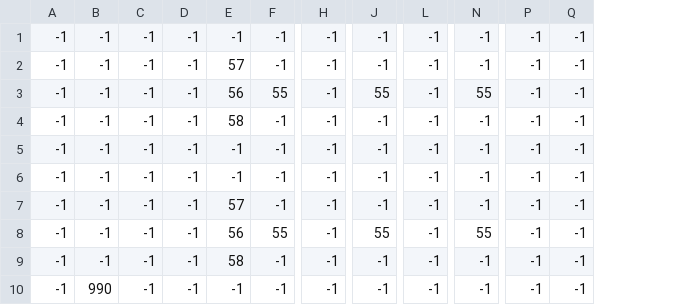
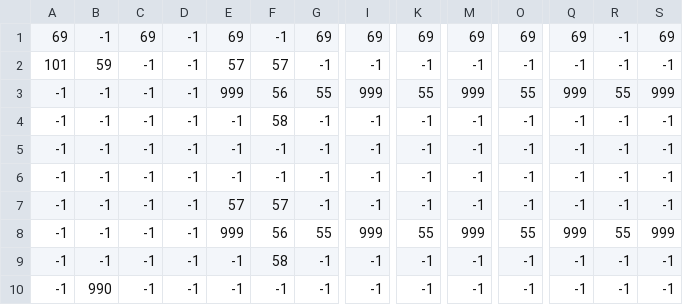
Before and after one commit to UncleAmra/OOP202666, a CSV file: Resources/maps/Class12F_props.csv, drawn as a sheet; only a part is shown, gaps mark what is left out; addresses are those after the commit; the diff names each change by its address in the sheet, - before the commit and + after, or states it on an @@ line.

```diff
--- a/Resources/maps/Class12F_props.csv
+++ b/Resources/maps/Class12F_props.csv
+column E, rows 1-10: 69 | 57 | 999 | -1 | -1 | -1 | 57 | 999 | -1 | -1
+column S, rows 1-10: 69 | -1 | 999 | -1 | -1 | -1 | -1 | 999 | -1 | -1
-A1: -1
+A1: 69
-C1: -1
+C1: 69
-G1: -1
+G1: 69
-I1: -1
+I1: 69
-K1: -1
+K1: 69
-M1: -1
+M1: 69
-O1: -1
+O1: 69
-Q1: -1
+Q1: 69
-A2: -1
+A2: 101
-B2: -1
+B2: 59
-I3: -1
+I3: 999
-M3: -1
+M3: 999
-Q3: -1
+Q3: 999
-R3: -1
+R3: 55
-I8: -1
+I8: 999
-M8: -1
+M8: 999
-Q8: -1
+Q8: 999
-R8: -1
+R8: 55
```
Also changed, not shown: Resources/maps/Class12F_ground.csv, Resources/maps/NTUT_props.csv, 29 other files.
